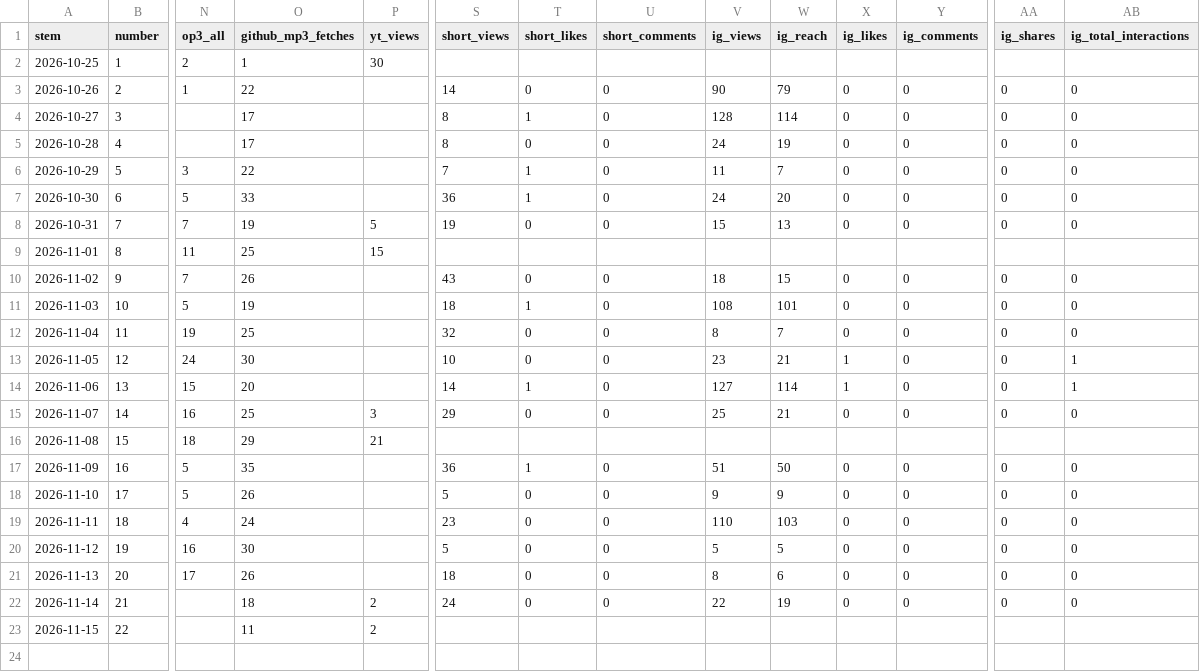
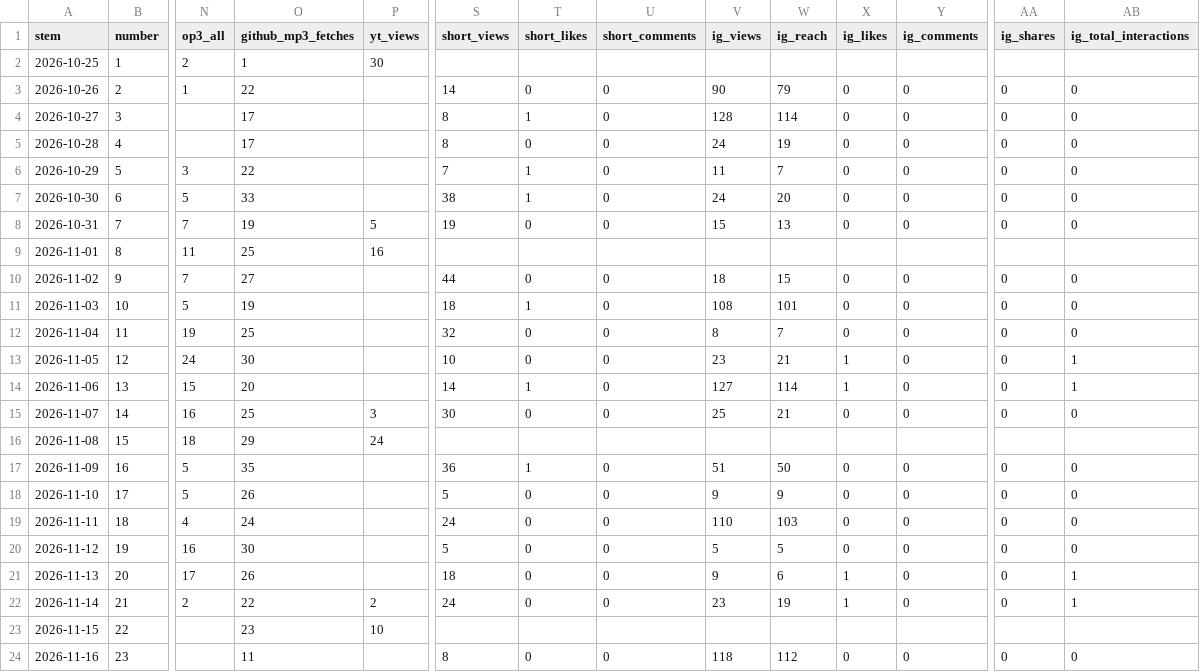
Before and after one commit to theplanningdesk/podcast, a CSV file: episodes.csv, drawn as a sheet; only a part is shown, gaps mark what is left out; rows hold the shown columns only; the diff names each change by its address in the sheet, - before the commit and + after, or states it on an @@ line.

```diff
--- a/episodes.csv
+++ b/episodes.csv
-S7 (short_views): 36
+S7 (short_views): 38
-P9 (yt_views): 15
+P9 (yt_views): 16
-O10 (github_mp3_fetches): 26
+O10 (github_mp3_fetches): 27
-S10 (short_views): 43
+S10 (short_views): 44
-S15 (short_views): 29
+S15 (short_views): 30
-P16 (yt_views): 21
+P16 (yt_views): 24
-S19 (short_views): 23
+S19 (short_views): 24
-V21 (ig_views): 8
+V21 (ig_views): 9
-X21:X22 (ig_likes): 0
+X21:X22 (ig_likes): 1
-AB21:AB22 (ig_total_interactions): 0
+AB21:AB22 (ig_total_interactions): 1
-N22 (op3_all): (empty)
+N22 (op3_all): 2
-O22 (github_mp3_fetches): 18
+O22 (github_mp3_fetches): 22
-V22 (ig_views): 22
+V22 (ig_views): 23
-O23 (github_mp3_fetches): 11
+O23 (github_mp3_fetches): 23
-P23 (yt_views): 2
+P23 (yt_views): 10
+row 24: 2026-11-16 | 23 |  | 11 |  | 8 | 0 | 0 | 118 | 112 | 0 | 0 | 0 | 0
```
Also changed, not shown: channels.csv, 4 other files.
